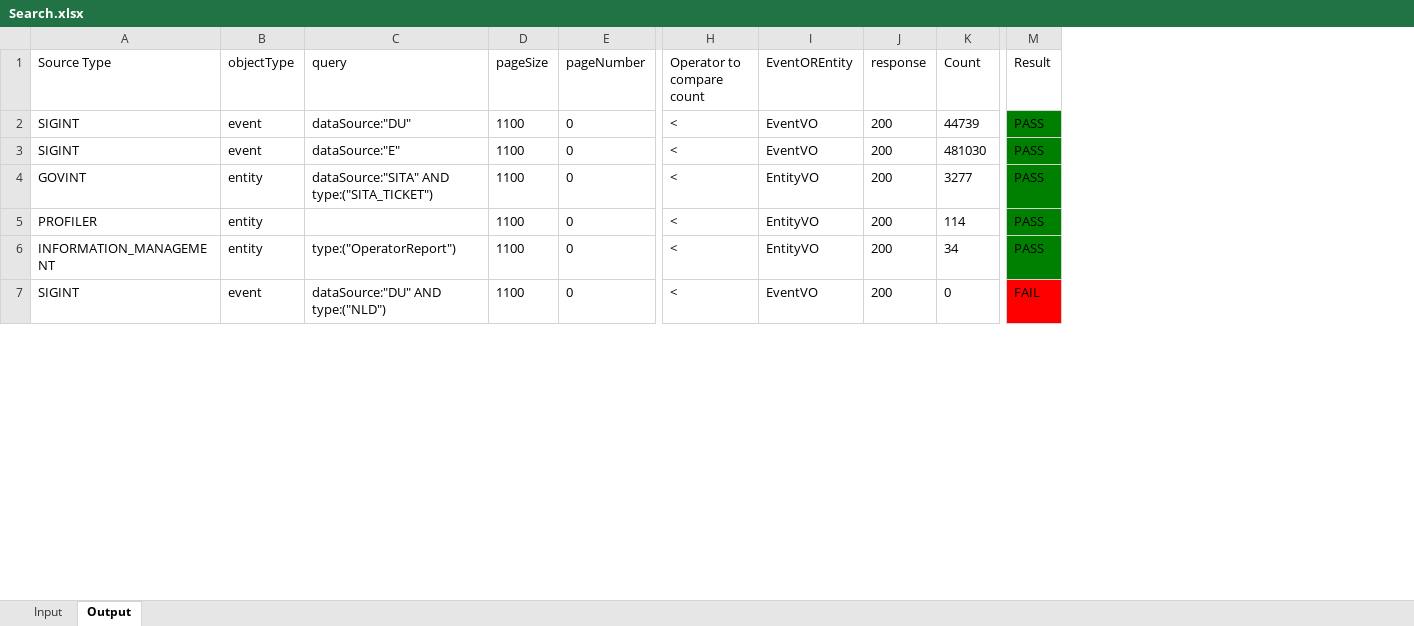
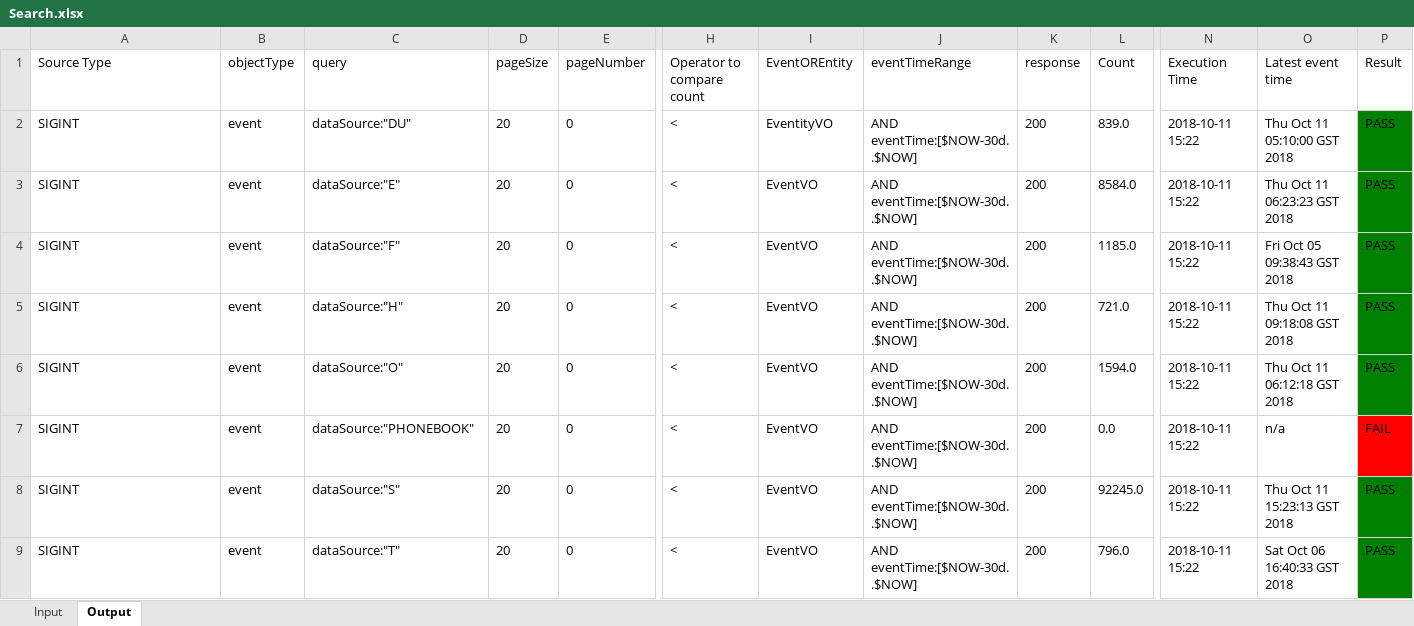
Before and after one commit to antikillaa/sigint-automation, an Excel workbook: Data/Search.xlsx, sheet Output, drawn as a sheet; only a part is shown, gaps mark what is left out; values as stored, in another font and other column widths than the file's, no borders; addresses are those after the commit; rows hold the shown columns only; the diff covers the shown part only; the diff names each change by its address in the sheet, - before the commit and + after, or states it on an @@ line.

Commit message:
added few more option in excel based search

```diff
--- a/Data/Search.xlsx (sheet Output)
+++ b/Data/Search.xlsx (sheet Output)
+column J (eventTimeRange), rows 2-7: all AND eventTime:[$NOW-30d..$NOW]
+column N (Execution Time), rows 2-7: all 2018-10-11 15:22
+column O (Latest event time), rows 2-7: Thu Oct 11 05:10:00 GST 2018 | Thu Oct 11 06:23:23 GST 2018 | Fri Oct 05 09:38:43 GST 2018 | Thu Oct 11 09:18:08 GST 2018 | Thu Oct 11 06:12:18 GST 2018 | n/a
-D2:D7 (pageSize): 1100
+D2:D7 (pageSize): 20
-I2 (EventOREntity): EventVO
+I2 (EventOREntity): EventityVO
-L2 (Count): 44739
+L2 (Count): 839.0
-L3 (Count): 481030
+L3 (Count): 8584.0
-A4 (Source Type): GOVINT
+A4 (Source Type): SIGINT
-B4:B6 (objectType): entity
+B4:B6 (objectType): event
-C4 (query): dataSource:"SITA" AND type:("SITA_TICKET")
+C4 (query): dataSource:"F"
-I4:I6 (EventOREntity): EntityVO
+I4:I6 (EventOREntity): EventVO
-L4 (Count): 3277
+L4 (Count): 1185.0
-A5 (Source Type): PROFILER
+A5 (Source Type): SIGINT
-C5 (query): (empty)
+C5 (query): dataSource:"H"
-L5 (Count): 114
+L5 (Count): 721.0
-A6 (Source Type): INFORMATION_MANAGEMENT
+A6 (Source Type): SIGINT
-C6 (query): type:("OperatorReport")
+C6 (query): dataSource:"O"
-L6 (Count): 34
+L6 (Count): 1594.0
-C7 (query): dataSource:"DU" AND type:("NLD")
+C7 (query): dataSource:"PHONEBOOK"
-L7 (Count): 0
+L7 (Count): 0.0
+row 8: SIGINT | event | dataSource:"S" | 20 | 0 | < | EventVO | AND eventTime:[$NOW-30d..$NOW] | 200 | 92245.0 | 2018-10-11 15:22 | Thu Oct 11 15:23:13 GST 2018 | PASS
+row 9: SIGINT | event | dataSource:"T" | 20 | 0 | < | EventVO | AND eventTime:[$NOW-30d..$NOW] | 200 | 796.0 | 2018-10-11 15:22 | Sat Oct 06 16:40:33 GST 2018 | PASS
```
Also changed, not shown: 112 added rows, 24 edited cells and cell formats elsewhere in this sheet, sheet Input, 5 other files.
